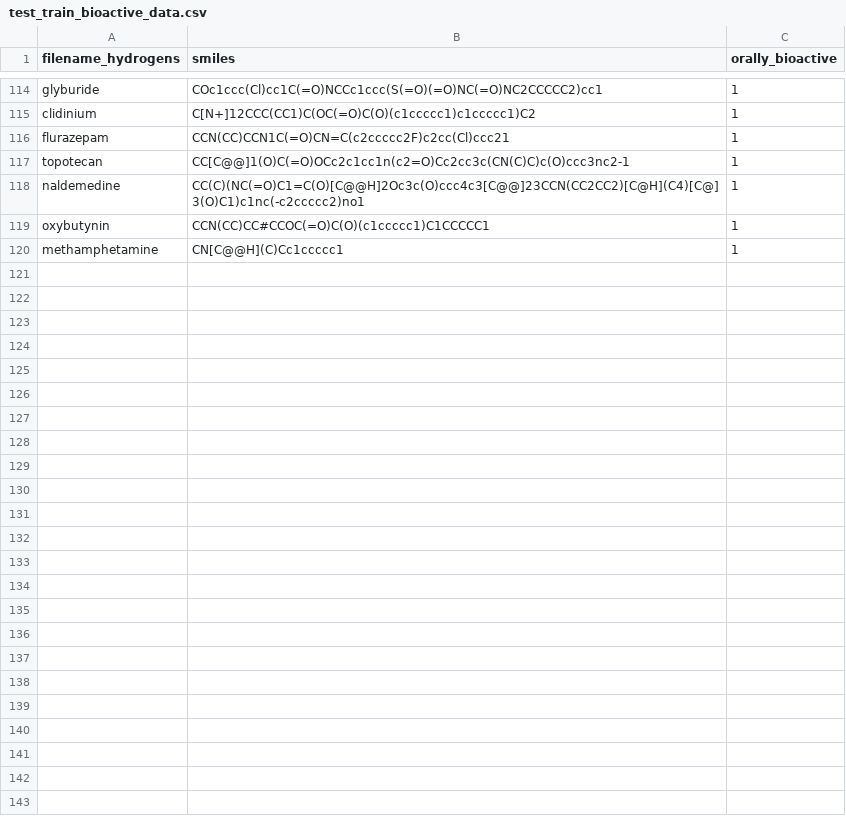
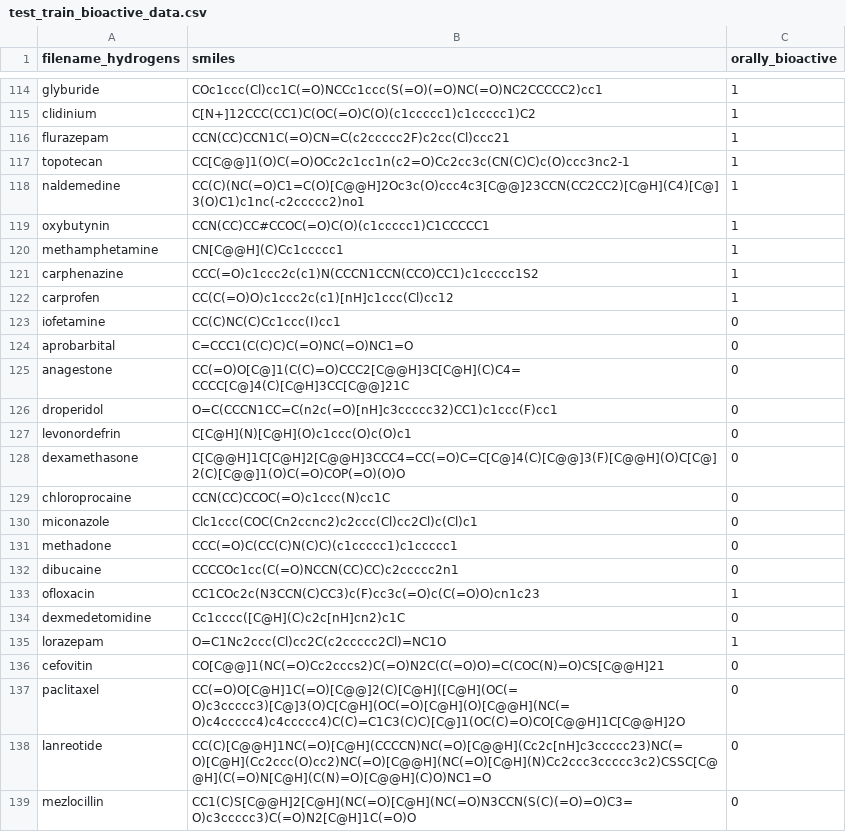
Before and after one commit to leesch27/basil_dock, a CSV file: data/test_train_bioactive_data.csv, drawn as a sheet; only a part is shown, gaps mark what is left out; the diff covers the shown part only; the diff names each change by its address in the sheet, - before the commit and + after, or states it on an @@ line.

```diff
--- a/data/test_train_bioactive_data.csv
+++ b/data/test_train_bioactive_data.csv
+row 121: carphenazine | CCC(=O)c1ccc2c(c1)N(CCCN1CCN(CCO)CC1)c1ccccc1S2 | 1
+row 122: carprofen | CC(C(=O)O)c1ccc2c(c1)[nH]c1ccc(Cl)cc12 | 1
+row 123: iofetamine | CC(C)NC(C)Cc1ccc(I)cc1 | 0
+row 124: aprobarbital | C=CCC1(C(C)C)C(=O)NC(=O)NC1=O | 0
+row 125: anagestone | CC(=O)O[C@]1(C(C)=O)CCC2[C@@H]3C[C@H](C)C4=CCCC[C@]4(C)[C@H]3CC[C@@]21C | 0
+row 126: droperidol | O=C(CCCN1CC=C(n2c(=O)[nH]c3ccccc32)CC1)c1ccc(F)cc1 | 0
+row 127: levonordefrin | C[C@H](N)[C@H](O)c1ccc(O)c(O)c1 | 0
+row 128: dexamethasone | C[C@@H]1C[C@H]2[C@@H]3CCC4=CC(=O)C=C[C@]4(C)[C@@]3(F)[C@@H](O)C[C@]2(C)[C@@]1(O)C(=O)COP(=O)(O)O | 0
+row 129: chloroprocaine | CCN(CC)CCOC(=O)c1ccc(N)cc1C | 0
+row 130: miconazole | Clc1ccc(COC(Cn2ccnc2)c2ccc(Cl)cc2Cl)c(Cl)c1 | 0
+row 131: methadone | CCC(=O)C(CC(C)N(C)C)(c1ccccc1)c1ccccc1 | 0
+row 132: dibucaine | CCCCOc1cc(C(=O)NCCN(CC)CC)c2ccccc2n1 | 0
+row 133: ofloxacin | CC1COc2c(N3CCN(C)CC3)c(F)cc3c(=O)c(C(=O)O)cn1c23 | 1
+row 134: dexmedetomidine | Cc1cccc([C@H](C)c2c[nH]cn2)c1C | 0
+row 135: lorazepam | O=C1Nc2ccc(Cl)cc2C(c2ccccc2Cl)=NC1O | 1
+row 136: cefovitin | CO[C@@]1(NC(=O)Cc2cccs2)C(=O)N2C(C(=O)O)=C(COC(N)=O)CS[C@@H]21 | 0
+row 137: paclitaxel | CC(=O)O[C@H]1C(=O)[C@@]2(C)[C@H]([C@H](OC(=O)c3ccccc3)[C@]3(O)C[C@H](OC(=O)[C@H](O)[C@@H](NC(=O)c4ccccc4)c4ccccc4)C(C)=C1C3(C)C)[C@]1(OC(C)=O)CO[C@@H]1C[C@@H]2O | 0
+row 138: lanreotide | CC(C)[C@@H]1NC(=O)[C@H](CCCCN)NC(=O)[C@@H](Cc2c[nH]c3ccccc23)NC(=O)[C@H](Cc2ccc(O)cc2)NC(=O)[C@@H](NC(=O)[C@H](N)Cc2ccc3ccccc3c2)CSSC[C@@H](C(=O)N[C@H](C(N)=O)[C@@H](C)O)NC1=O | 0
+row 139: mezlocillin | CC1(C)S[C@@H]2[C@H](NC(=O)[C@H](NC(=O)N3CCN(S(C)(=O)=O)C3=O)c3ccccc3)C(=O)N2[C@H]1C(=O)O | 0
```
Also changed, not shown: 12 added rows and 1 edited cell elsewhere in this file, 15 other files.
